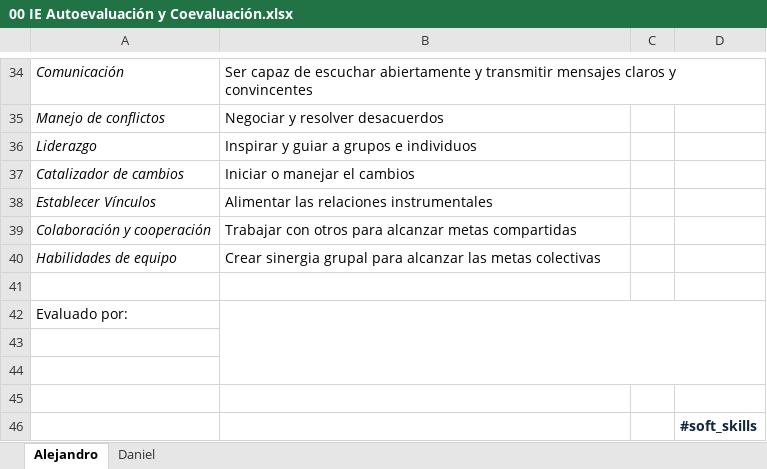
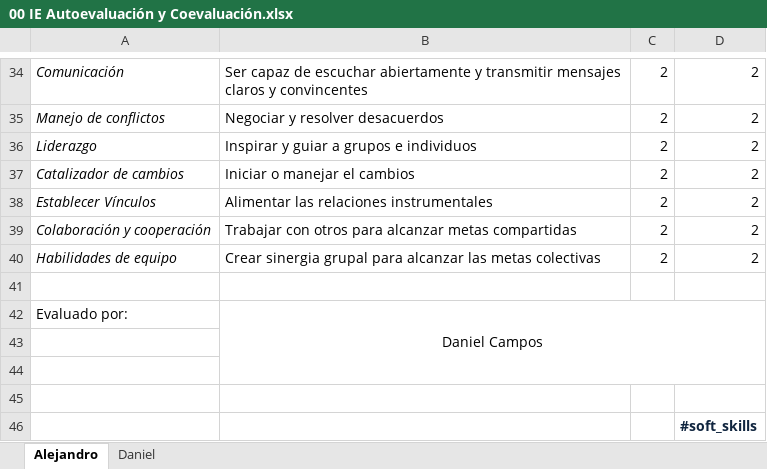
Before and after one commit to MigaleMR/TareaProgramada, an Excel workbook: Documentación/00 IE Autoevaluación y Coevaluación.xlsx, sheet Alejandro, drawn as a sheet; only a part is shown, gaps mark what is left out; values as stored, in another font and other column widths than the file's, no borders; charts and pictures not drawn; the diff covers the shown part only; the diff names each change by its address in the sheet, - before the commit and + after, or states it on an @@ line.

```diff
--- a/Documentación/00 IE Autoevaluación y Coevaluación.xlsx (sheet Alejandro)
+++ b/Documentación/00 IE Autoevaluación y Coevaluación.xlsx (sheet Alejandro)
-C34:C40: (empty)
+C34:C40: 2
-D34:D40: (empty)
+D34:D40: 2
-B42: (empty)
+B42: Daniel Campos
```
Also changed, not shown: 37 edited cells elsewhere in this sheet, 1 other file.
